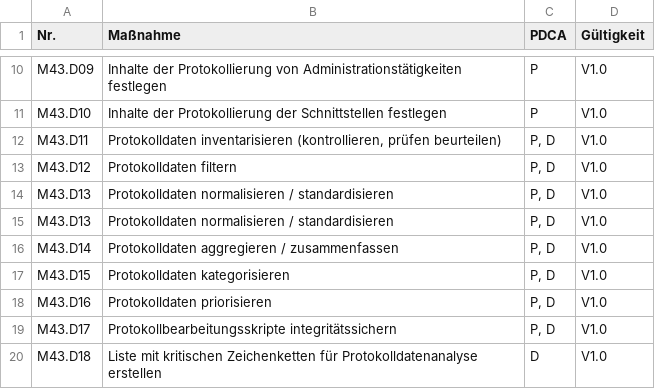
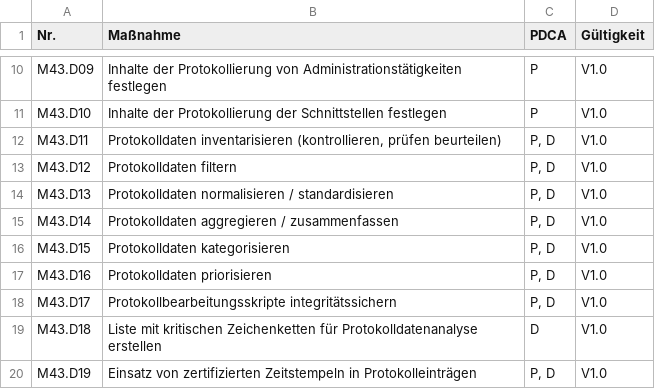
Before and after one commit to datenschutzmodell/bausteine, a CSV file: baustein_43/massnahmen_43.csv, drawn as a sheet; only a part is shown, gaps mark what is left out; the shorter side is filled out with more unchanged rows; the diff names each change by its address in the sheet, - before the commit and + after, or states it on an @@ line.

Commit message:
Update massnahmen_43.csv
removed duplicate row D13

```diff
--- a/baustein_43/massnahmen_43.csv
+++ b/baustein_43/massnahmen_43.csv
-row 15: M43.D13 | Protokolldaten normalisieren / standardisieren | P, D | V1.0
```
